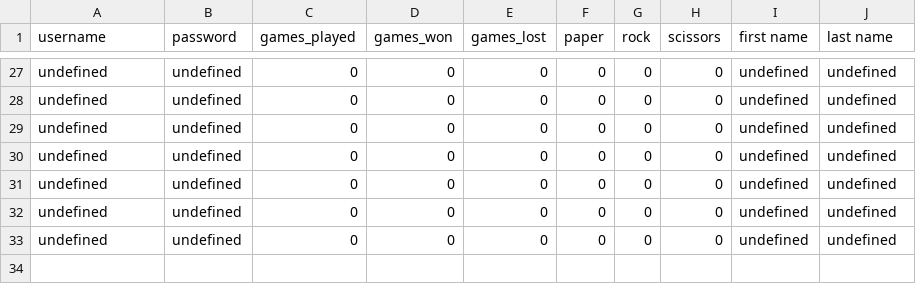
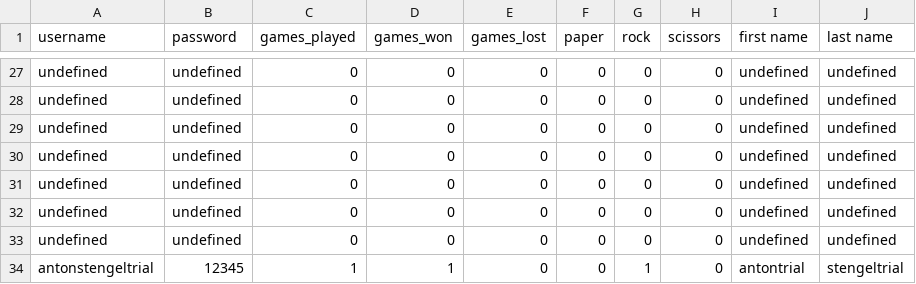
Before and after one commit to mureytasroc/prs-final, a CSV file: data/users.csv, drawn as a sheet; only a part is shown, gaps mark what is left out; the diff names each change by its address in the sheet, - before the commit and + after, or states it on an @@ line.

```diff
--- a/data/users.csv
+++ b/data/users.csv
+row 34: antonstengeltrial | 12345 | 1 | 1 | 0 | 0 | 1 | 0 | antontrial | stengeltrial
```
Also changed, not shown: data/villains.csv, 6 other files.
